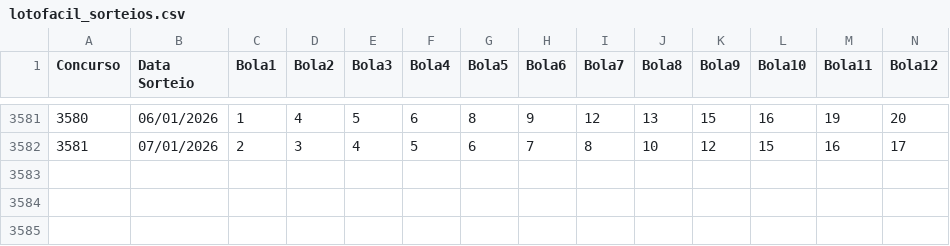
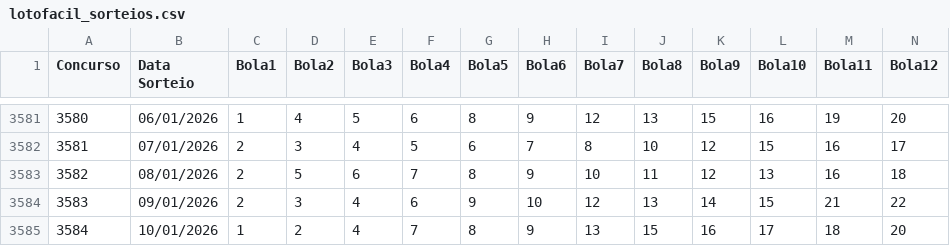
Before and after one commit to wmtechti/lotofacil-analysis, a CSV file: data/lotofacil_sorteios.csv, drawn as a sheet; only a part is shown, gaps mark what is left out; rows hold the shown columns only; the diff names each change by its address in the sheet, - before the commit and + after, or states it on an @@ line.

```diff
--- a/data/lotofacil_sorteios.csv
+++ b/data/lotofacil_sorteios.csv
+row 3583: 3582 | 08/01/2026 | 2 | 5 | 6 | 7 | 8 | 9 | 10 | 11 | 12 | 13 | 16 | 18
+row 3584: 3583 | 09/01/2026 | 2 | 3 | 4 | 6 | 9 | 10 | 12 | 13 | 14 | 15 | 21 | 22
+row 3585: 3584 | 10/01/2026 | 1 | 2 | 4 | 7 | 8 | 9 | 13 | 15 | 16 | 17 | 18 | 20
```
